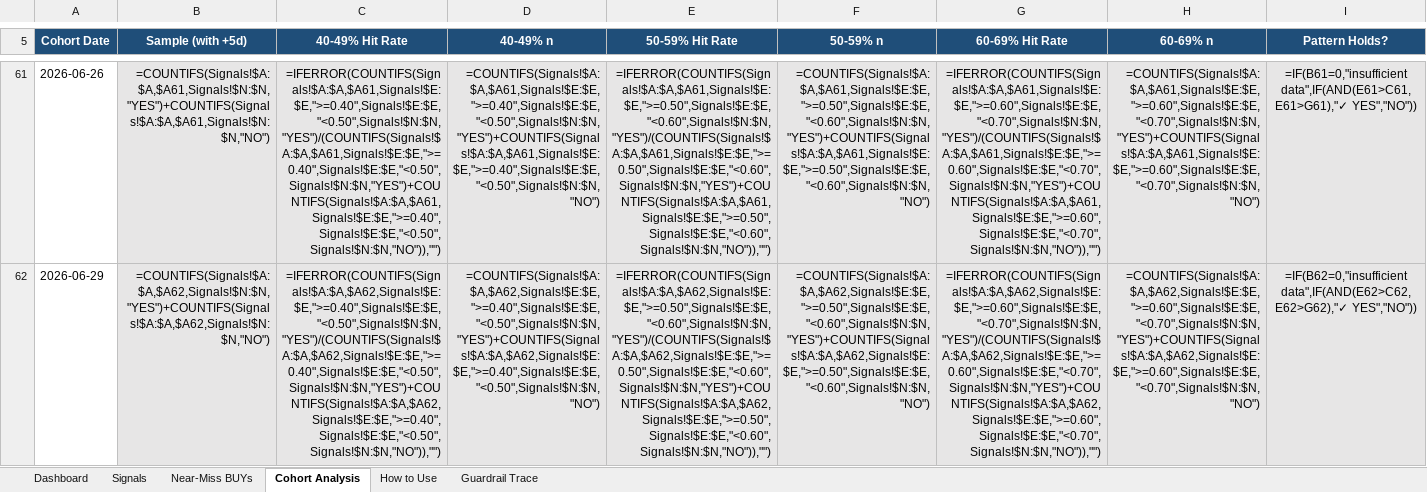
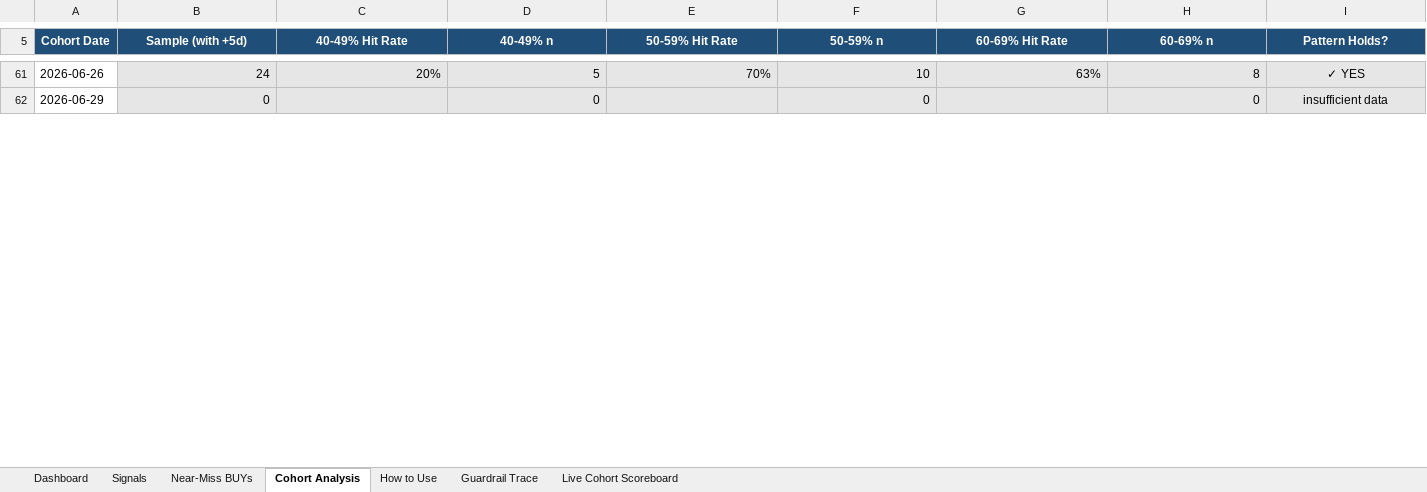
Before and after one commit to Superb-Swift/claude-equity-bot, an Excel workbook: tracker_with_registry.xlsx, sheet Cohort Analysis, drawn as a sheet; only a part is shown, gaps mark what is left out; values as stored, in another font and other column widths than the file's, no borders; formulas without a stored value are shown as written; the diff covers the shown part only; the diff names each change by its address in the sheet, - before the commit and + after, or states it on an @@ line.

```diff
--- a/tracker_with_registry.xlsx (sheet Cohort Analysis)
+++ b/tracker_with_registry.xlsx (sheet Cohort Analysis)
+sheet tab: Live Cohort Scoreboard
-B61 (Sample (with +5d)): =COUNTIFS(Signals!$A:$A,$A61,Signals!$N:$N,"YES")+COUNTIFS(Signals!$A:$A,$A61,Signals!$N:$N,"NO")
+B61 (Sample (with +5d)): 24
-C61 (40-49% Hit Rate): =IFERROR(COUNTIFS(Signals!$A:$A,$A61,Signals!$E:$E,">=0.40",Signals!$E:$E,"<0.50",Signals!$N:$N,"YES")/(COUNTIFS(Signals!$A:$A,$A61,Signals!$E:$E,">=0.40",Signals!$E:$E,"<0.50",Signals!$N:$N,"YES")+COUNTIFS(Signals!$A:$A,$A61,Signals!$E:$E,">=0.40",Signals!$E:$E,"<0.50",Signals!$N:$N,"NO")),"")
+C61 (40-49% Hit Rate): 20%
-D61 (40-49% n): =COUNTIFS(Signals!$A:$A,$A61,Signals!$E:$E,">=0.40",Signals!$E:$E,"<0.50",Signals!$N:$N,"YES")+COUNTIFS(Signals!$A:$A,$A61,Signals!$E:$E,">=0.40",Signals!$E:$E,"<0.50",Signals!$N:$N,"NO")
+D61 (40-49% n): 5
-E61 (50-59% Hit Rate): =IFERROR(COUNTIFS(Signals!$A:$A,$A61,Signals!$E:$E,">=0.50",Signals!$E:$E,"<0.60",Signals!$N:$N,"YES")/(COUNTIFS(Signals!$A:$A,$A61,Signals!$E:$E,">=0.50",Signals!$E:$E,"<0.60",Signals!$N:$N,"YES")+COUNTIFS(Signals!$A:$A,$A61,Signals!$E:$E,">=0.50",Signals!$E:$E,"<0.60",Signals!$N:$N,"NO")),"")
+E61 (50-59% Hit Rate): 70%
-F61 (50-59% n): =COUNTIFS(Signals!$A:$A,$A61,Signals!$E:$E,">=0.50",Signals!$E:$E,"<0.60",Signals!$N:$N,"YES")+COUNTIFS(Signals!$A:$A,$A61,Signals!$E:$E,">=0.50",Signals!$E:$E,"<0.60",Signals!$N:$N,"NO")
+F61 (50-59% n): 10
-G61 (60-69% Hit Rate): =IFERROR(COUNTIFS(Signals!$A:$A,$A61,Signals!$E:$E,">=0.60",Signals!$E:$E,"<0.70",Signals!$N:$N,"YES")/(COUNTIFS(Signals!$A:$A,$A61,Signals!$E:$E,">=0.60",Signals!$E:$E,"<0.70",Signals!$N:$N,"YES")+COUNTIFS(Signals!$A:$A,$A61,Signals!$E:$E,">=0.60",Signals!$E:$E,"<0.70",Signals!$N:$N,"NO")),"")
+G61 (60-69% Hit Rate): 63%
-H61 (60-69% n): =COUNTIFS(Signals!$A:$A,$A61,Signals!$E:$E,">=0.60",Signals!$E:$E,"<0.70",Signals!$N:$N,"YES")+COUNTIFS(Signals!$A:$A,$A61,Signals!$E:$E,">=0.60",Signals!$E:$E,"<0.70",Signals!$N:$N,"NO")
+H61 (60-69% n): 8
-I61 (Pattern Holds?): =IF(B61=0,"insufficient data",IF(AND(E61>C61,E61>G61),"✓ YES","NO"))
+I61 (Pattern Holds?): ✓ YES
-B62 (Sample (with +5d)): =COUNTIFS(Signals!$A:$A,$A62,Signals!$N:$N,"YES")+COUNTIFS(Signals!$A:$A,$A62,Signals!$N:$N,"NO")
+B62 (Sample (with +5d)): 0
-C62 (40-49% Hit Rate): =IFERROR(COUNTIFS(Signals!$A:$A,$A62,Signals!$E:$E,">=0.40",Signals!$E:$E,"<0.50",Signals!$N:$N,"YES")/(COUNTIFS(Signals!$A:$A,$A62,Signals!$E:$E,">=0.40",Signals!$E:$E,"<0.50",Signals!$N:$N,"YES")+COUNTIFS(Signals!$A:$A,$A62,Signals!$E:$E,">=0.40",Signals!$E:$E,"<0.50",Signals!$N:$N,"NO")),"")
+C62 (40-49% Hit Rate): (empty)
-D62 (40-49% n): =COUNTIFS(Signals!$A:$A,$A62,Signals!$E:$E,">=0.40",Signals!$E:$E,"<0.50",Signals!$N:$N,"YES")+COUNTIFS(Signals!$A:$A,$A62,Signals!$E:$E,">=0.40",Signals!$E:$E,"<0.50",Signals!$N:$N,"NO")
+D62 (40-49% n): 0
-E62 (50-59% Hit Rate): =IFERROR(COUNTIFS(Signals!$A:$A,$A62,Signals!$E:$E,">=0.50",Signals!$E:$E,"<0.60",Signals!$N:$N,"YES")/(COUNTIFS(Signals!$A:$A,$A62,Signals!$E:$E,">=0.50",Signals!$E:$E,"<0.60",Signals!$N:$N,"YES")+COUNTIFS(Signals!$A:$A,$A62,Signals!$E:$E,">=0.50",Signals!$E:$E,"<0.60",Signals!$N:$N,"NO")),"")
+E62 (50-59% Hit Rate): (empty)
-F62 (50-59% n): =COUNTIFS(Signals!$A:$A,$A62,Signals!$E:$E,">=0.50",Signals!$E:$E,"<0.60",Signals!$N:$N,"YES")+COUNTIFS(Signals!$A:$A,$A62,Signals!$E:$E,">=0.50",Signals!$E:$E,"<0.60",Signals!$N:$N,"NO")
+F62 (50-59% n): 0
-G62 (60-69% Hit Rate): =IFERROR(COUNTIFS(Signals!$A:$A,$A62,Signals!$E:$E,">=0.60",Signals!$E:$E,"<0.70",Signals!$N:$N,"YES")/(COUNTIFS(Signals!$A:$A,$A62,Signals!$E:$E,">=0.60",Signals!$E:$E,"<0.70",Signals!$N:$N,"YES")+COUNTIFS(Signals!$A:$A,$A62,Signals!$E:$E,">=0.60",Signals!$E:$E,"<0.70",Signals!$N:$N,"NO")),"")
+G62 (60-69% Hit Rate): (empty)
-H62 (60-69% n): =COUNTIFS(Signals!$A:$A,$A62,Signals!$E:$E,">=0.60",Signals!$E:$E,"<0.70",Signals!$N:$N,"YES")+COUNTIFS(Signals!$A:$A,$A62,Signals!$E:$E,">=0.60",Signals!$E:$E,"<0.70",Signals!$N:$N,"NO")
+H62 (60-69% n): 0
-I62 (Pattern Holds?): =IF(B62=0,"insufficient data",IF(AND(E62>C62,E62>G62),"✓ YES","NO"))
+I62 (Pattern Holds?): insufficient data
```
Also changed, not shown: 481 edited cells elsewhere in this sheet, sheet Signals, sheet Near-Miss BUYs, sheet Dashboard, sheet Guardrail Trace, charts or pictures, 26 other files.
